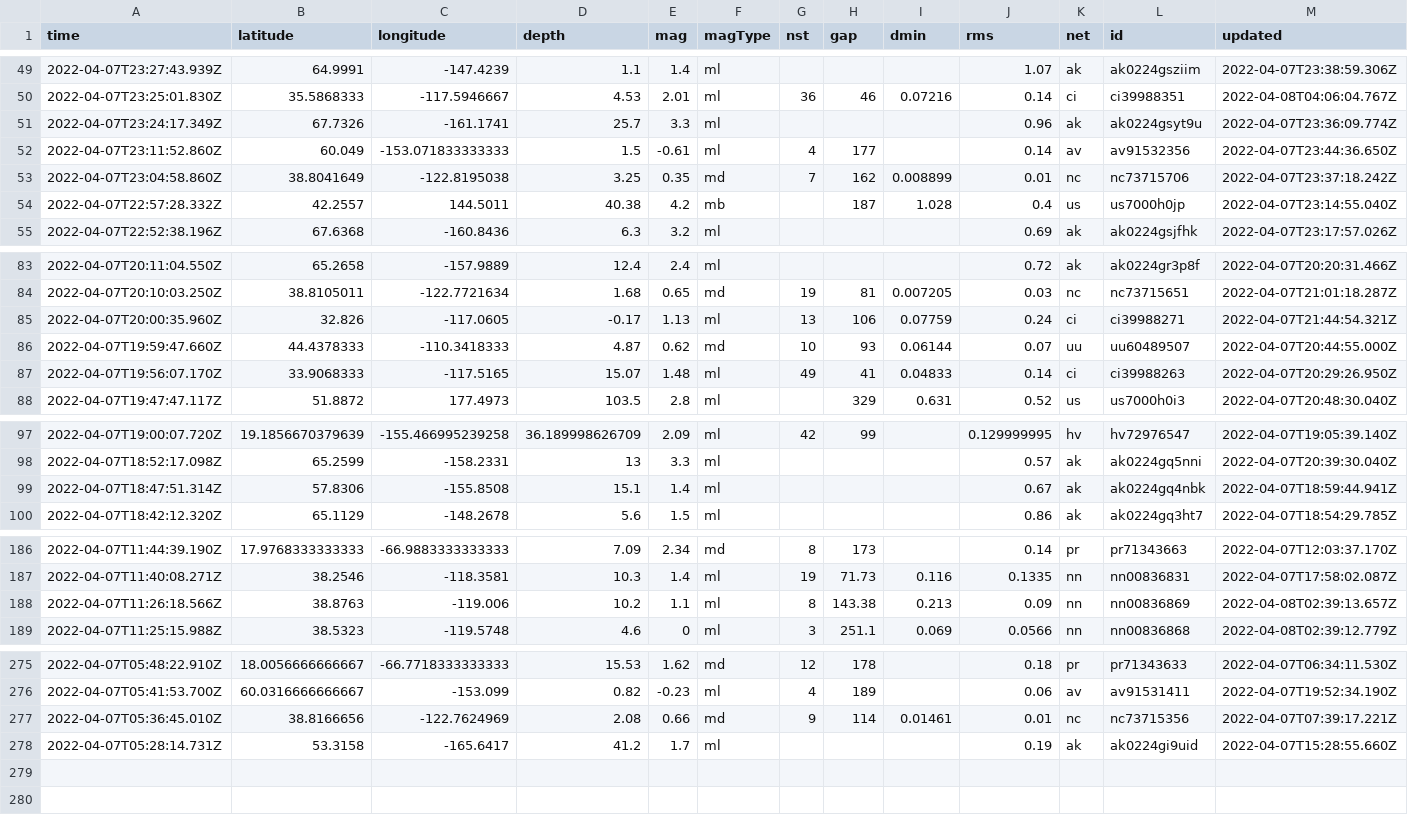
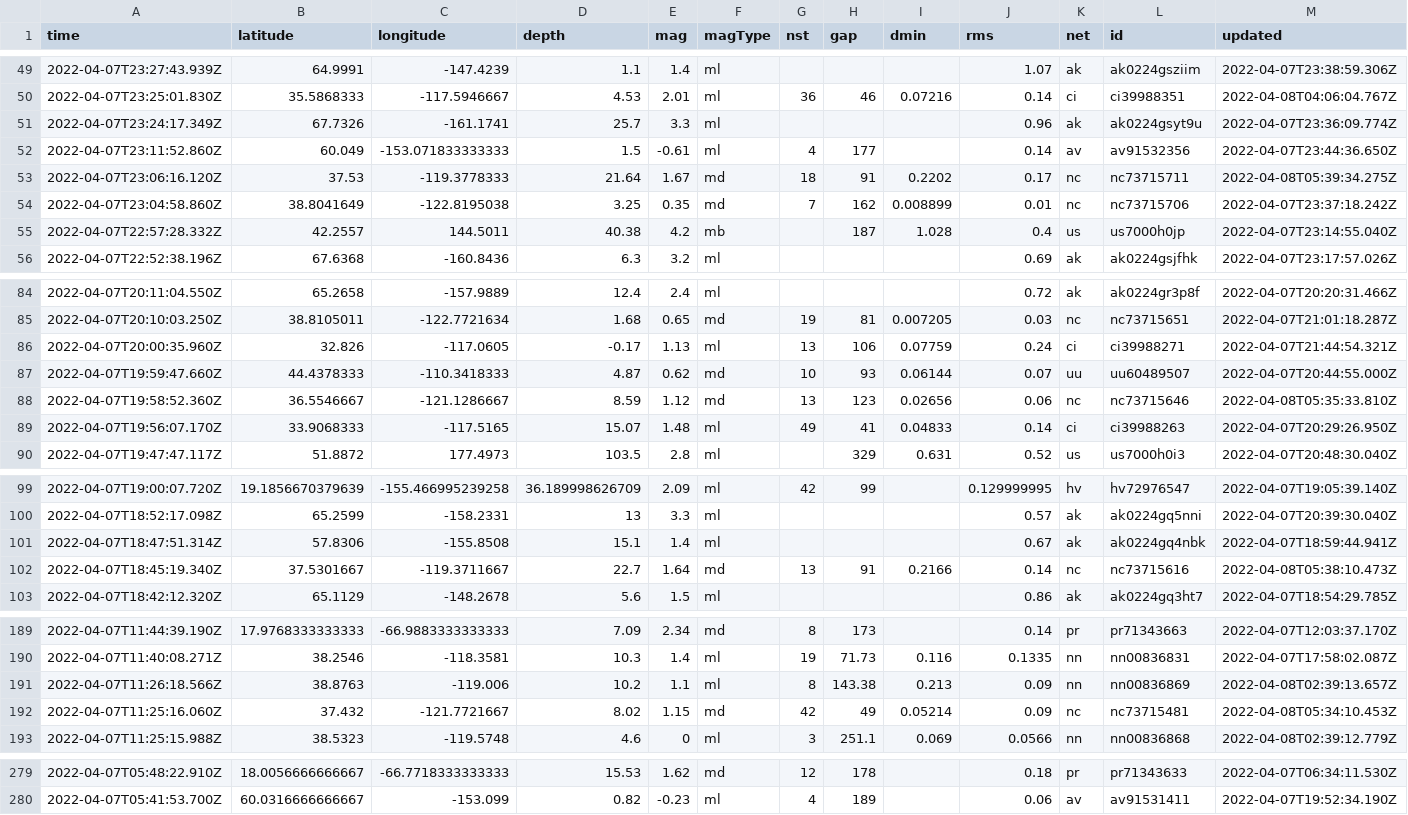
Before and after one commit to dlbranham/my-data-robot, a CSV file: usgs_current.csv, drawn as a sheet; only a part is shown, gaps mark what is left out; removed rows and columns are numbered as before the commit, all else as after; rows hold the shown columns only; the diff covers the shown part only; the diff names each change by its address in the sheet, - before the commit and + after, or states it on an @@ line.

```diff
--- a/usgs_current.csv
+++ b/usgs_current.csv
+row 53: 2022-04-07T23:06:16.120Z | 37.53 | -119.3778333 | 21.64 | 1.67 | md | 18 | 91 | 0.2202 | 0.17 | nc | nc73715711 | 2022-04-08T05:39:34.275Z
+row 88: 2022-04-07T19:58:52.360Z | 36.5546667 | -121.1286667 | 8.59 | 1.12 | md | 13 | 123 | 0.02656 | 0.06 | nc | nc73715646 | 2022-04-08T05:35:33.810Z
+row 102: 2022-04-07T18:45:19.340Z | 37.5301667 | -119.3711667 | 22.7 | 1.64 | md | 13 | 91 | 0.2166 | 0.14 | nc | nc73715616 | 2022-04-08T05:38:10.473Z
+row 192: 2022-04-07T11:25:16.060Z | 37.432 | -121.7721667 | 8.02 | 1.15 | md | 42 | 49 | 0.05214 | 0.09 | nc | nc73715481 | 2022-04-08T05:34:10.453Z
-row 277: 2022-04-07T05:36:45.010Z | 38.8166656 | -122.7624969 | 2.08 | 0.66 | md | 9 | 114 | 0.01461 | 0.01 | nc | nc73715356 | 2022-04-07T07:39:17.221Z
-row 278: 2022-04-07T05:28:14.731Z | 53.3158 | -165.6417 | 41.2 | 1.7 | ml |  |  |  | 0.19 | ak | ak0224gi9uid | 2022-04-07T15:28:55.660Z
```
Also changed, not shown: 9 edited cells elsewhere in this file.
